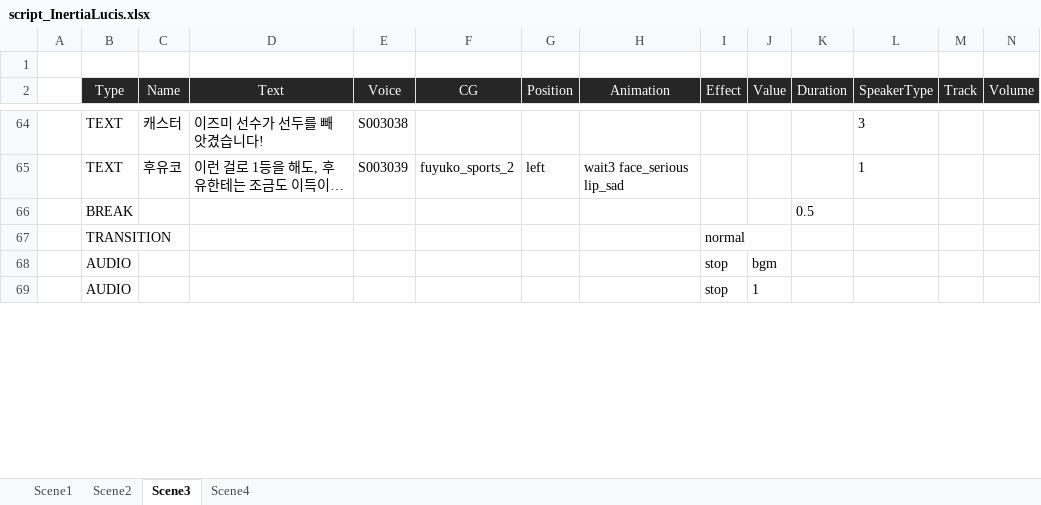
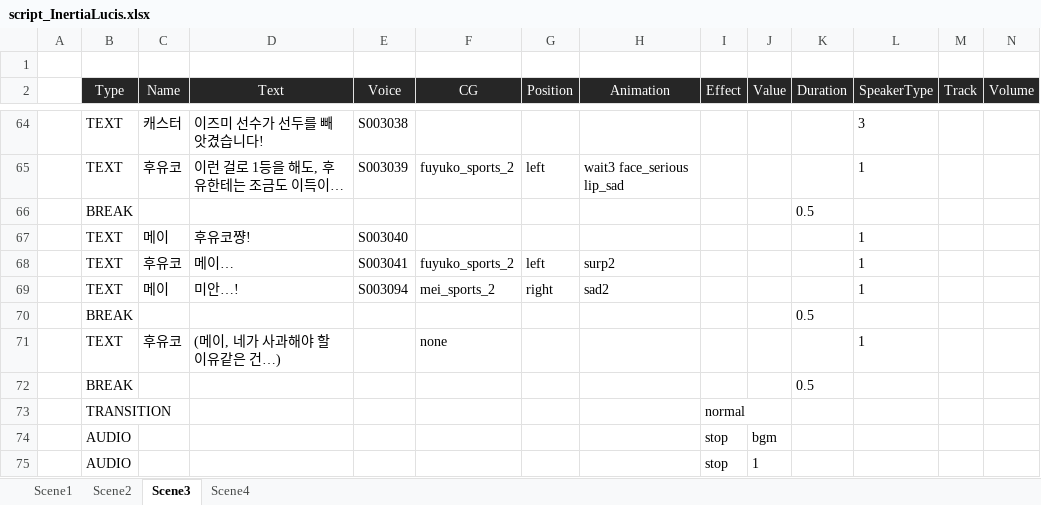
Before and after one commit to usosctheater/usoSCtheater, an Excel workbook: resource/Script/script_InertiaLucis.xlsx, sheet Scene3, drawn as a sheet; only a part is shown, gaps mark what is left out; values as stored, in another font and other column widths than the file's, no borders; table styles not drawn; rows hold the shown columns only; the diff covers the shown part only; the diff names each change by its address in the sheet, - before the commit and + after, or states it on an @@ line.

```diff
--- a/resource/Script/script_InertiaLucis.xlsx (sheet Scene3)
+++ b/resource/Script/script_InertiaLucis.xlsx (sheet Scene3)
+row 67:  | TEXT | 메이 | 후유코쨩! | S003040 |  |  |  |  |  |  | 1
+row 68:  | TEXT | 후유코 | 메이… | S003041 | fuyuko_sports_2 | left | surp2 |  |  |  | 1
+row 69:  | TEXT | 메이 | 미안…! | S003094 | mei_sports_2 | right | sad2 |  |  |  | 1
@@ row 99 moved to row 70: BREAK @@
+row 71:  | TEXT | 후유코 | (메이, 네가 사과해야 할 이유같은 건…) |  | none |  |  |  |  |  | 1
+row 72:  | BREAK |  |  |  |  |  |  |  |  | 0.5
```
Also changed, not shown: 6 added rows, 3 removed rows, 4 moved rows, 40 edited cells and cell formats elsewhere in this sheet, sheet Scene1, sheet Scene4, resource/Script/ScriptManual.xlsx, 15 other files.
